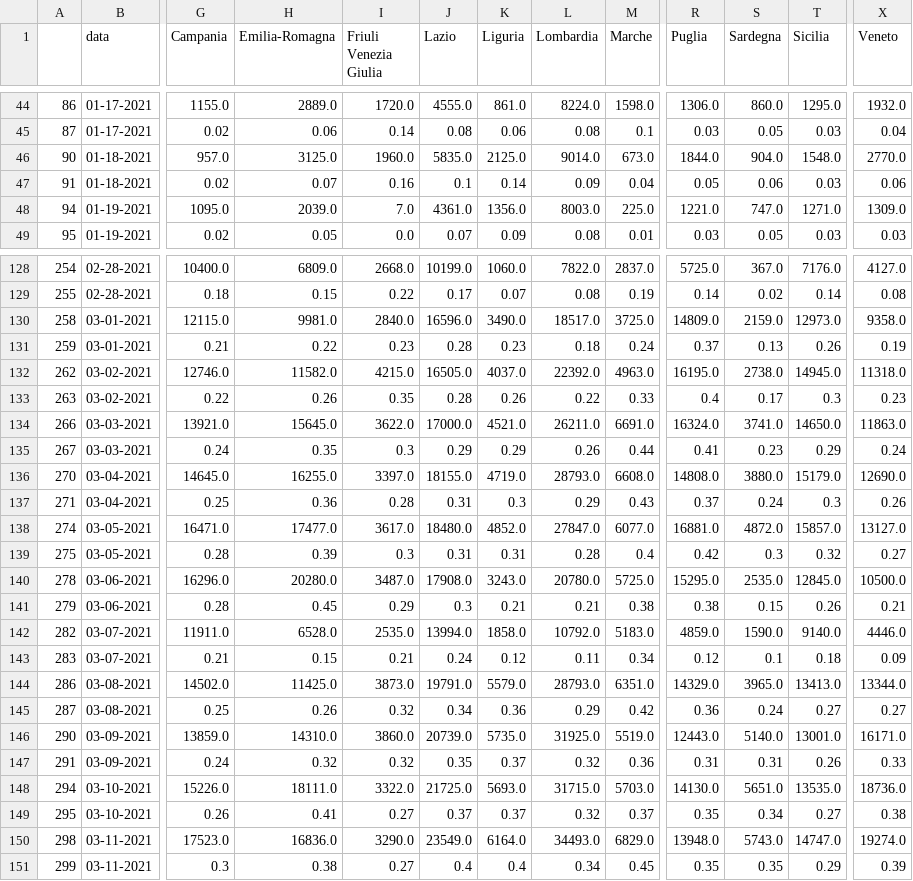
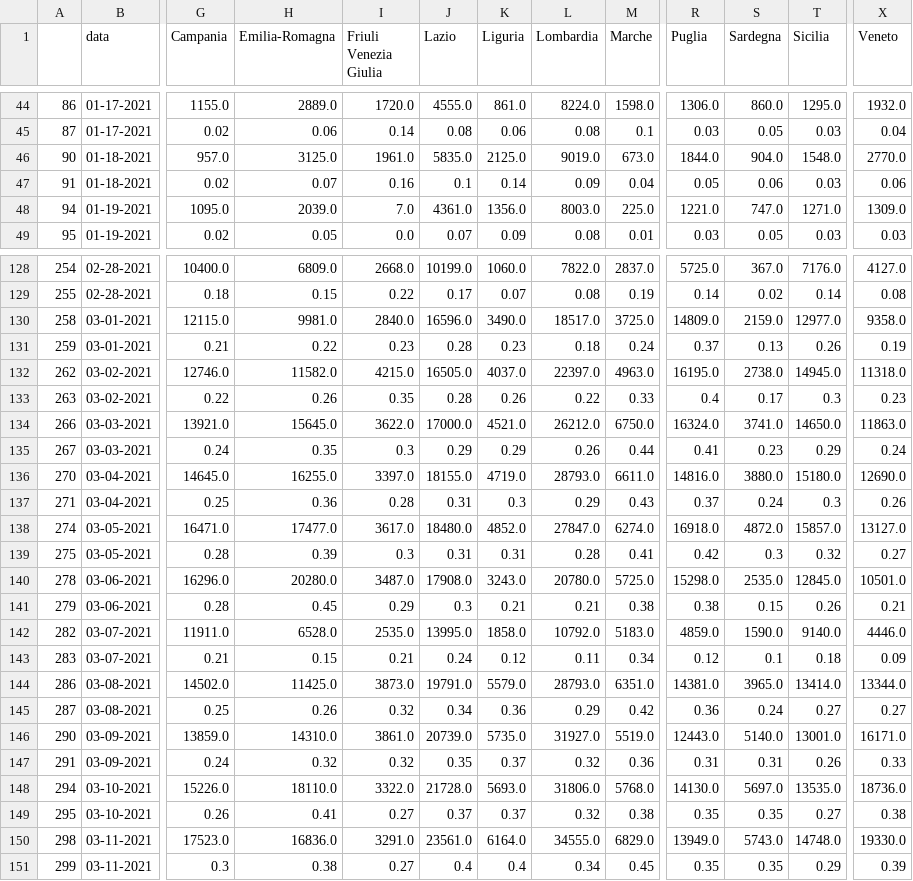
Before and after one commit to vincnardelli/covstat, a CSV file: data/confronto_regioni_incremento.csv, drawn as a sheet; only a part is shown, gaps mark what is left out; the diff covers the shown part only; the diff names each change by its address in the sheet, - before the commit and + after, or states it on an @@ line.

```diff
--- a/data/confronto_regioni_incremento.csv
+++ b/data/confronto_regioni_incremento.csv
-I46 (Friuli Venezia Giulia): 1960.0
+I46 (Friuli Venezia Giulia): 1961.0
-L46 (Lombardia): 9014.0
+L46 (Lombardia): 9019.0
-T130 (Sicilia): 12973.0
+T130 (Sicilia): 12977.0
-L132 (Lombardia): 22392.0
+L132 (Lombardia): 22397.0
-L134 (Lombardia): 26211.0
+L134 (Lombardia): 26212.0
-M134 (Marche): 6691.0
+M134 (Marche): 6750.0
-M136 (Marche): 6608.0
+M136 (Marche): 6611.0
-R136 (Puglia): 14808.0
+R136 (Puglia): 14816.0
-T136 (Sicilia): 15179.0
+T136 (Sicilia): 15180.0
-M138 (Marche): 6077.0
+M138 (Marche): 6274.0
-R138 (Puglia): 16881.0
+R138 (Puglia): 16918.0
-M139 (Marche): 0.4
+M139 (Marche): 0.41
-R140 (Puglia): 15295.0
+R140 (Puglia): 15298.0
-X140 (Veneto): 10500.0
+X140 (Veneto): 10501.0
-J142 (Lazio): 13994.0
+J142 (Lazio): 13995.0
-R144 (Puglia): 14329.0
+R144 (Puglia): 14381.0
-T144 (Sicilia): 13413.0
+T144 (Sicilia): 13414.0
-I146 (Friuli Venezia Giulia): 3860.0
+I146 (Friuli Venezia Giulia): 3861.0
-L146 (Lombardia): 31925.0
+L146 (Lombardia): 31927.0
-H148 (Emilia-Romagna): 18111.0
+H148 (Emilia-Romagna): 18110.0
-J148 (Lazio): 21725.0
+J148 (Lazio): 21728.0
-L148 (Lombardia): 31715.0
+L148 (Lombardia): 31806.0
-M148 (Marche): 5703.0
+M148 (Marche): 5768.0
-S148 (Sardegna): 5651.0
+S148 (Sardegna): 5697.0
-M149 (Marche): 0.37
+M149 (Marche): 0.38
-S149 (Sardegna): 0.34
+S149 (Sardegna): 0.35
-I150 (Friuli Venezia Giulia): 3290.0
+I150 (Friuli Venezia Giulia): 3291.0
-J150 (Lazio): 23549.0
+J150 (Lazio): 23561.0
-L150 (Lombardia): 34493.0
+L150 (Lombardia): 34555.0
-R150 (Puglia): 13948.0
+R150 (Puglia): 13949.0
-T150 (Sicilia): 14747.0
+T150 (Sicilia): 14748.0
-X150 (Veneto): 19274.0
+X150 (Veneto): 19330.0
```
Also changed, not shown: 111 edited cells elsewhere in this file, data/confronto_regioni_totale.csv, data/regioni.csv, 7 other files.
